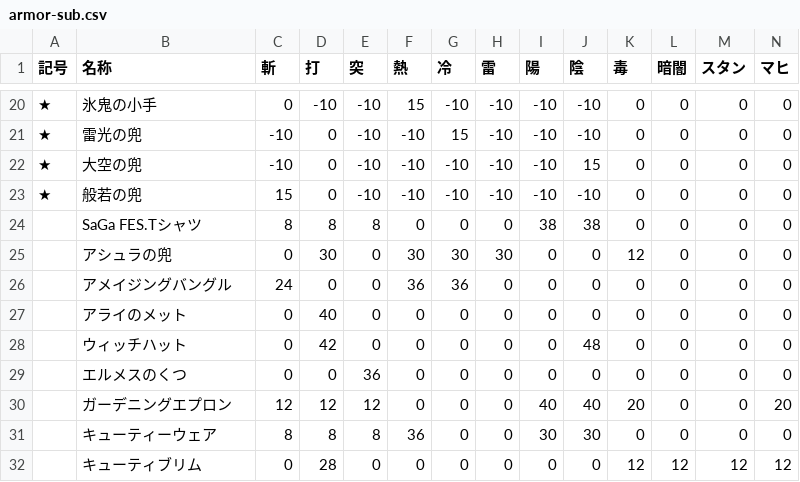
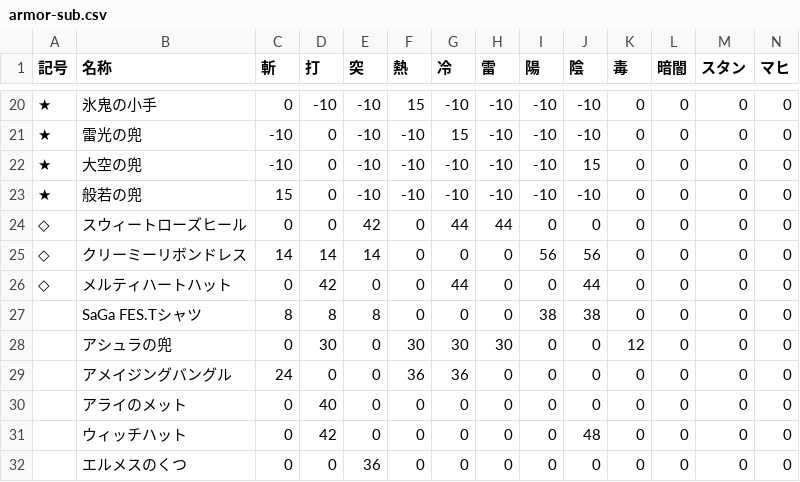
Before and after one commit to JESSY-RS/web-rs-tools, a CSV file: data/armor-sub.csv, drawn as a sheet; only a part is shown, gaps mark what is left out; the shorter side is filled out with more unchanged rows; rows hold the shown columns only; the diff names each change by its address in the sheet, - before the commit and + after, or states it on an @@ line.

```diff
--- a/data/armor-sub.csv
+++ b/data/armor-sub.csv
+row 24: ◇ | スウィートローズヒール | 0 | 0 | 42 | 0 | 44 | 44 | 0 | 0 | 0 | 0 | 0 | 0
+row 25: ◇ | クリーミーリボンドレス | 14 | 14 | 14 | 0 | 0 | 0 | 56 | 56 | 0 | 0 | 0 | 0
+row 26: ◇ | メルティハートハット | 0 | 42 | 0 | 0 | 44 | 0 | 0 | 44 | 0 | 0 | 0 | 0
```
Also changed, not shown: data/armor-main.csv.
